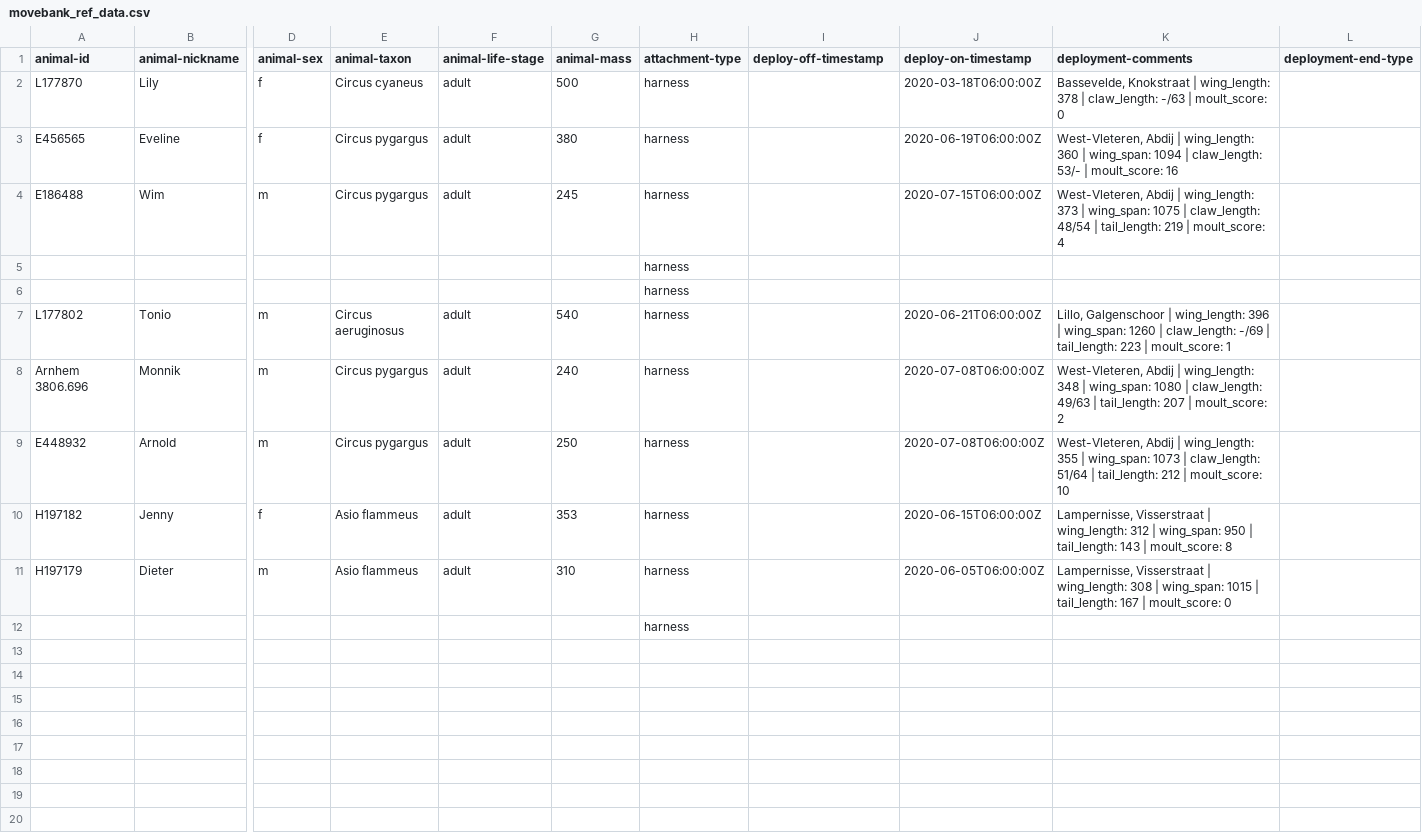
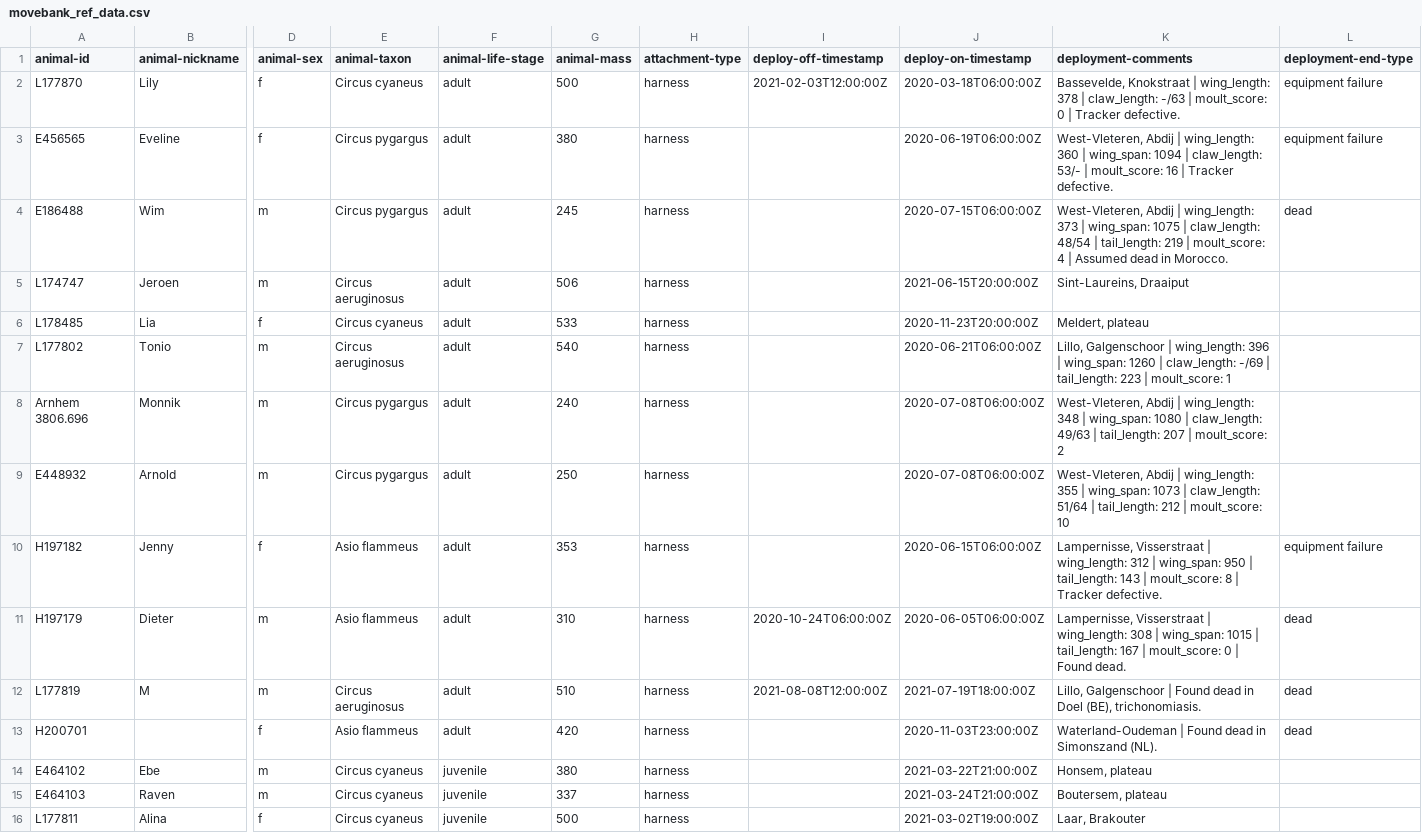
Before and after one commit to inbo/bird-tracking, a CSV file: data/processed/BOP_RODENT/movebank_ref_data.csv, drawn as a sheet; only a part is shown, gaps mark what is left out; removed rows and columns are numbered as before the commit, all else as after; rows hold the shown columns only; the diff covers the shown part only; the diff names each change by its address in the sheet, - before the commit and + after, or states it on an @@ line.

Commit message:
Update metadata for BOP_RODENT

```diff
--- a/data/processed/BOP_RODENT/movebank_ref_data.csv
+++ b/data/processed/BOP_RODENT/movebank_ref_data.csv
-I2 (deploy-off-timestamp): (empty)
+I2 (deploy-off-timestamp): 2021-02-03T12:00:00Z
-K2 (deployment-comments): …moult_score: 0
+K2 (deployment-comments): …moult_score: 0 | Tracker defective.
-L2:L3 (deployment-end-type): (empty)
+L2:L3 (deployment-end-type): equipment failure
-K3 (deployment-comments): …moult_score: 16
+K3 (deployment-comments): …moult_score: 16 | Tracker defective.
-K4 (deployment-comments): …moult_score: 4
+K4 (deployment-comments): …moult_score: 4 | Assumed dead in Morocco.
-L4 (deployment-end-type): (empty)
+L4 (deployment-end-type): dead
-A5 (animal-id): (empty)
+A5 (animal-id): L174747
-B5 (animal-nickname): (empty)
+B5 (animal-nickname): Jeroen
-D5 (animal-sex): (empty)
+D5 (animal-sex): m
-E5 (animal-taxon): (empty)
+E5 (animal-taxon): Circus aeruginosus
-F5:F6 (animal-life-stage): (empty)
+F5:F6 (animal-life-stage): adult
-G5 (animal-mass): (empty)
+G5 (animal-mass): 506
-J5 (deploy-on-timestamp): (empty)
+J5 (deploy-on-timestamp): 2021-06-15T20:00:00Z
-K5 (deployment-comments): (empty)
+K5 (deployment-comments): Sint-Laureins, Draaiput
-A6 (animal-id): (empty)
+A6 (animal-id): L178485
-B6 (animal-nickname): (empty)
+B6 (animal-nickname): Lia
-D6 (animal-sex): (empty)
+D6 (animal-sex): f
-E6 (animal-taxon): (empty)
+E6 (animal-taxon): Circus cyaneus
-G6 (animal-mass): (empty)
+G6 (animal-mass): 533
-J6 (deploy-on-timestamp): (empty)
+J6 (deploy-on-timestamp): 2020-11-23T20:00:00Z
-K6 (deployment-comments): (empty)
+K6 (deployment-comments): Meldert, plateau
-K10 (deployment-comments): …moult_score: 8
+K10 (deployment-comments): …moult_score: 8 | Tracker defective.
-L10 (deployment-end-type): (empty)
+L10 (deployment-end-type): equipment failure
-I11 (deploy-off-timestamp): (empty)
+I11 (deploy-off-timestamp): 2020-10-24T06:00:00Z
-K11 (deployment-comments): …moult_score: 0
+K11 (deployment-comments): …moult_score: 0 | Found dead.
-L11 (deployment-end-type): (empty)
+L11 (deployment-end-type): dead
-row 12:  |  |  |  |  |  | harness
+row 12: L177819 | M | m | Circus aeruginosus | adult | 510 | harness | 2021-08-08T12:00:00Z | 2021-07-19T18:00:00Z | Lillo, Galgenschoor | Found dead in Doel (BE), trichonomiasis. | dead
+row 13: H200701 |  | f | Asio flammeus | adult | 420 | harness |  | 2020-11-03T23:00:00Z | Waterland-Oudeman | Found dead in Simonszand (NL). | dead
+row 14: E464102 | Ebe | m | Circus cyaneus | juvenile | 380 | harness |  | 2021-03-22T21:00:00Z | Honsem, plateau
+row 15: E464103 | Raven | m | Circus cyaneus | juvenile | 337 | harness |  | 2021-03-24T21:00:00Z | Boutersem, plateau
+row 16: L177811 | Alina | f | Circus cyaneus | juvenile | 500 | harness |  | 2021-03-02T19:00:00Z | Laar, Brakouter
```
Also changed, not shown: 3 added rows elsewhere in this file.
